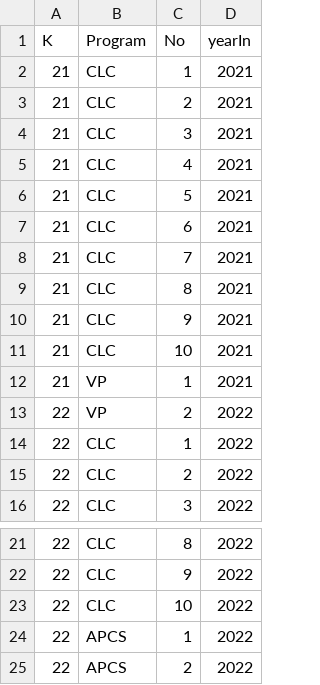
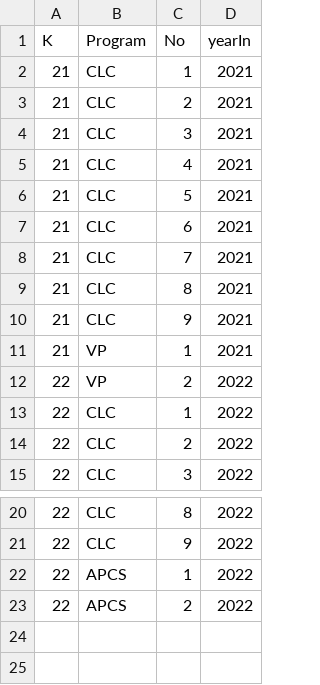
Before and after one commit to RokeMSE/22CLC02-ProgrammingTechniques-Group01, a CSV file: CSV/Class.csv, drawn as a sheet; only a part is shown, gaps mark what is left out.

```diff
--- a/CSV/Class.csv
+++ b/CSV/Class.csv
@@ -10,3 +10,2 @@ K,Program,No,yearIn
 21,CLC,9,2021
-21,CLC,10,2021
 21,VP,1,2021
@@ -22,3 +21,2 @@ K,Program,No,yearIn
 22,CLC,9,2022
-22,CLC,10,2022
 22,APCS,1,2022
```
Also changed, not shown: 2 other files.
